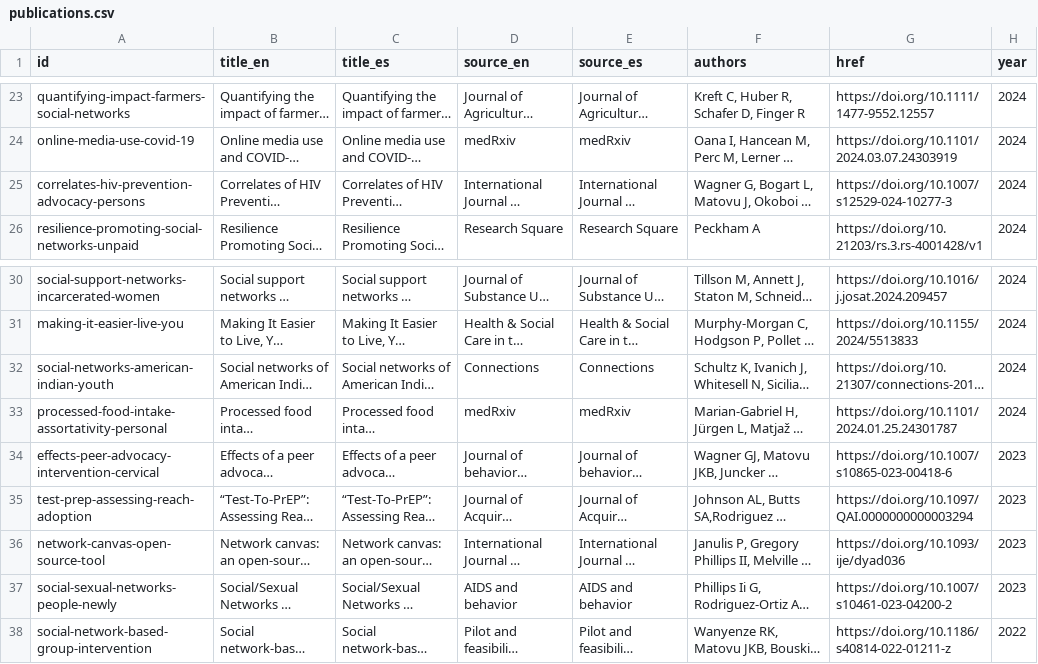
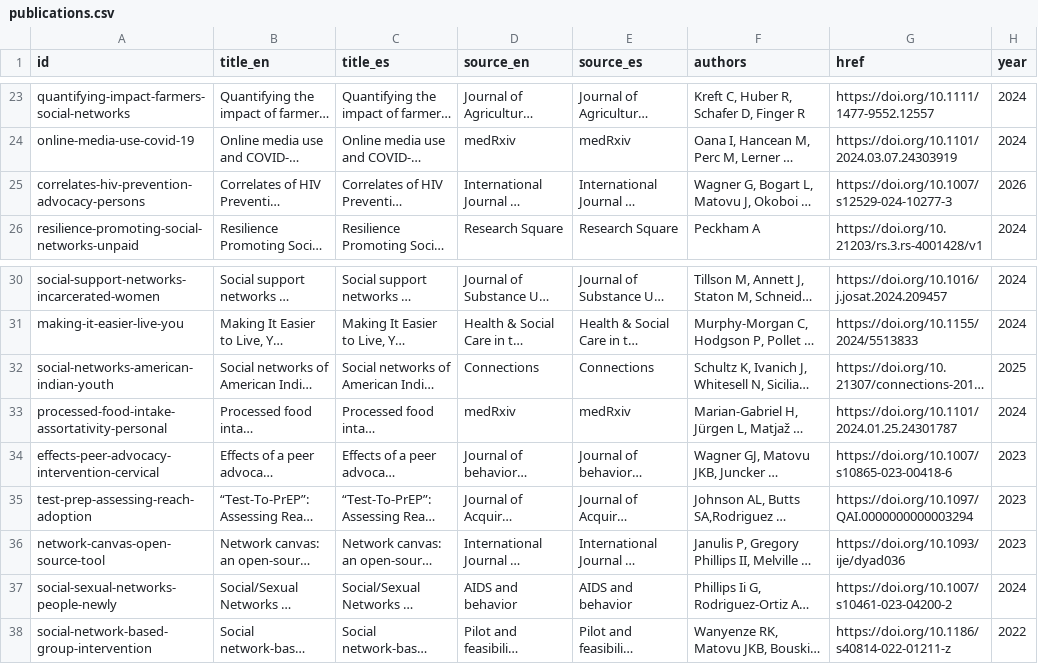
Before and after one commit to complexdatacollective/network-canvas-monorepo, a CSV file: apps/networkcanvas.com/content/publications.csv, drawn as a sheet; only a part is shown, gaps mark what is left out; long unchanged cells end in …; the diff names each change by its address in the sheet, - before the commit and + after, or states it on an @@ line.

Commit message:
feat(website): normalize restored publication years to print issue year
Re-resolve the restored entries against Crossref, taking the print issue year
and falling back to the online-first year. Entries with no resolvable date keep
the year recorded on the previous site.

```diff
--- a/apps/networkcanvas.com/content/publications.csv
+++ b/apps/networkcanvas.com/content/publications.csv
-H25 (year): 2024
+H25 (year): 2026
-H32 (year): 2024
+H32 (year): 2025
-H37 (year): 2023
+H37 (year): 2024
```
